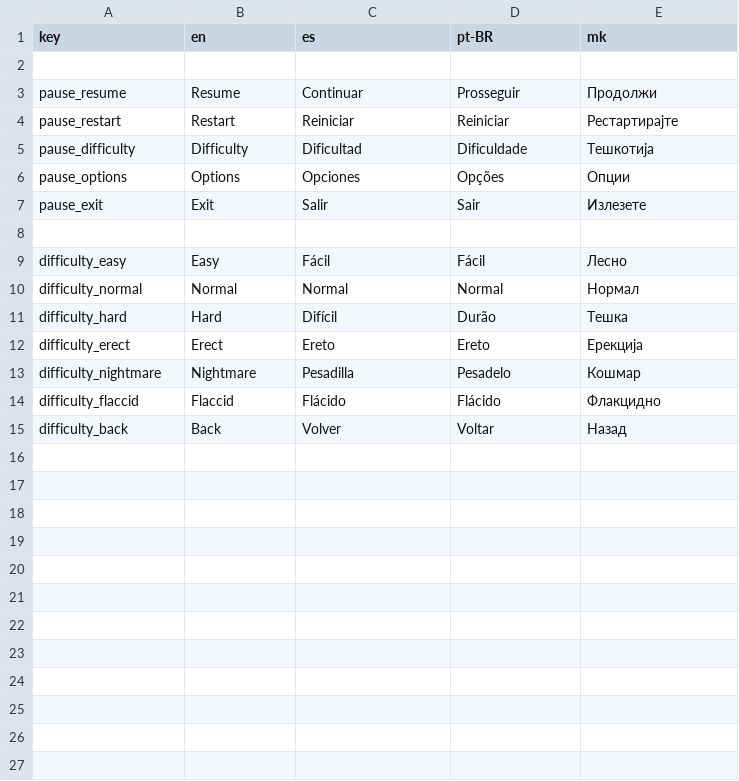
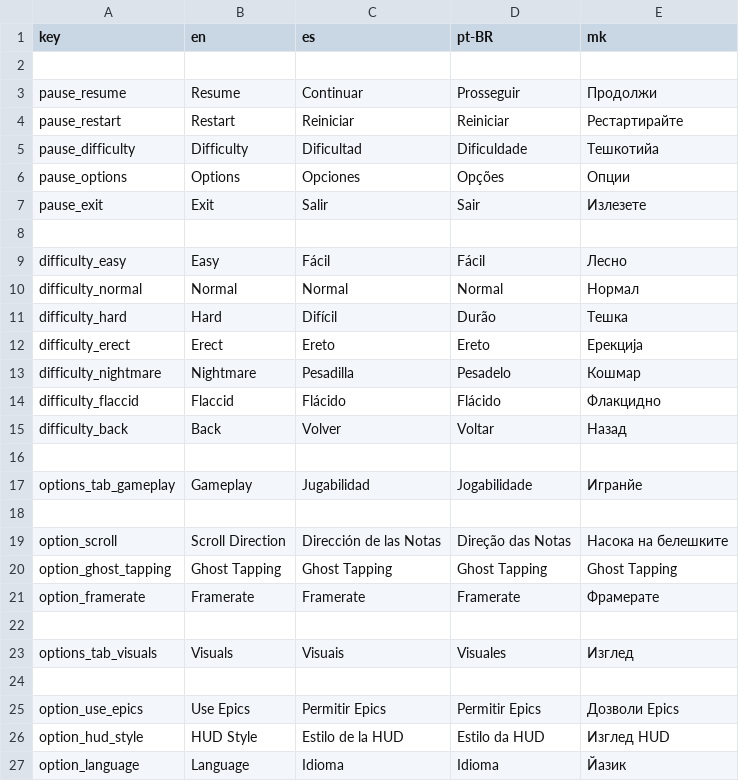
Before and after one commit to crowplexus/Mod-The-Funkin, a CSV file: assets/ui/translations/menus.csv, drawn as a sheet.

Commit message:
translate options (wip)

```diff
--- a/assets/ui/translations/menus.csv
+++ b/assets/ui/translations/menus.csv
@@ -3,4 +3,4 @@ key,en,es,pt-BR,mk
 pause_resume,Resume,Continuar,Prosseguir,Продолжи
-pause_restart,Restart,Reiniciar,Reiniciar,Рестартираjте
-pause_difficulty,Difficulty,Dificultad,Dificuldade,Тешкотија
+pause_restart,Restart,Reiniciar,Reiniciar,Рестартирайте
+pause_difficulty,Difficulty,Dificultad,Dificuldade,Тешкотийа
 pause_options,Options,Opciones,Opções,Опции
@@ -15 +15,13 @@ difficulty_flaccid,Flaccid,Flácido,Flácido,Флакцидно
 difficulty_back,Back,Volver,Voltar,Назад
+
+options_tab_gameplay,Gameplay,Jugabilidad,Jogabilidade,Игранйе
+
+option_scroll,Scroll Direction,Dirección de las Notas,Direção das Notas,Насока на белешките
+option_ghost_tapping,Ghost Tapping,Ghost Tapping,Ghost Tapping,Ghost Tapping
+option_framerate,Framerate,Framerate,Framerate,Фрамерате
+
+options_tab_visuals,Visuals,Visuais,Visuales,Изглед
+
+option_use_epics,Use Epics,Permitir Epics,Permitir Epics,Дозволи Epics
+option_hud_style,HUD Style,Estilo de la HUD,Estilo da HUD,Изглед HUD
+option_language,Language,Idioma,Idioma,Йазик
```
Also changed, not shown: assets/ui/translations/gameplay.csv, 10 other files.
